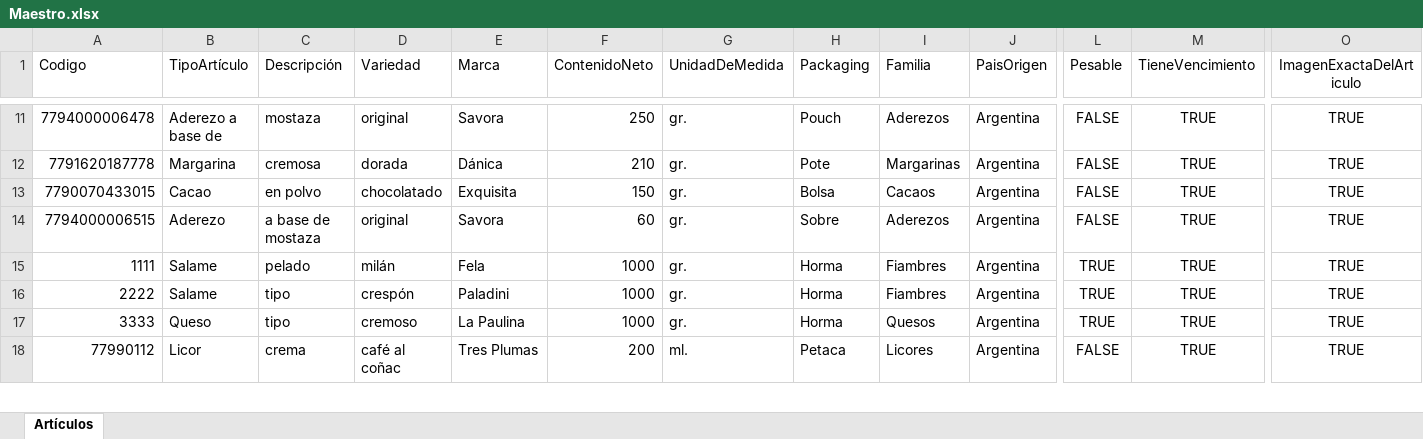
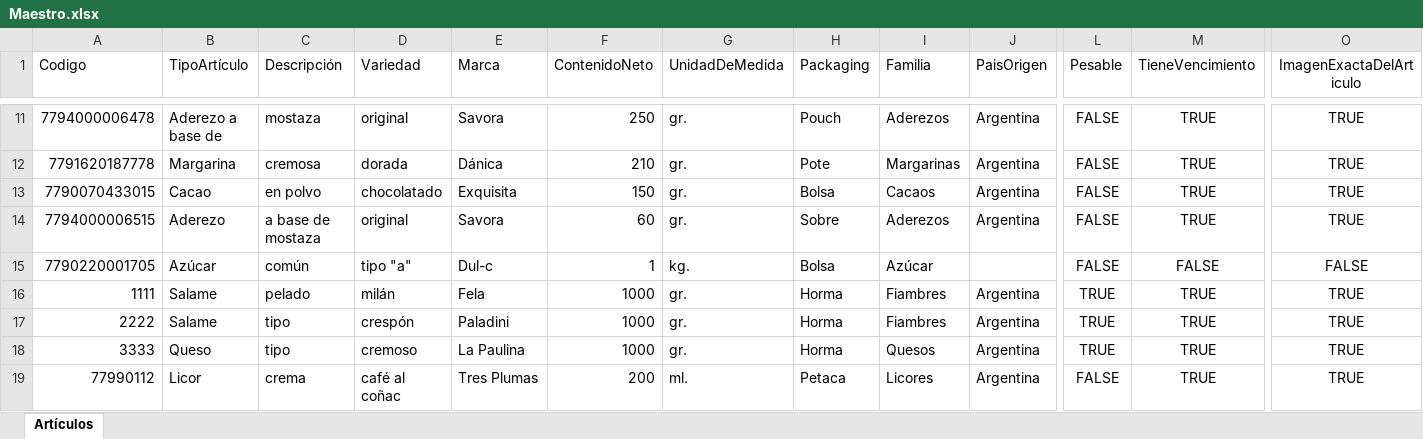
Before and after one commit to Juampita/Comercios, an Excel workbook: Maestro.xlsx, sheet Artículos, drawn as a sheet; only a part is shown, gaps mark what is left out; values as stored, in another font and other column widths than the file's, no borders; rows hold the shown columns only; the diff names each change by its address in the sheet, - before the commit and + after, or states it on an @@ line.

```diff
--- a/Maestro.xlsx (sheet Artículos)
+++ b/Maestro.xlsx (sheet Artículos)
+row 15: 7790220001705 | Azúcar | común | tipo "a" | Dul-c | 1 | kg. | Bolsa | Azúcar |  | FALSE | FALSE | FALSE
```
Also changed, not shown: 1 other file.
